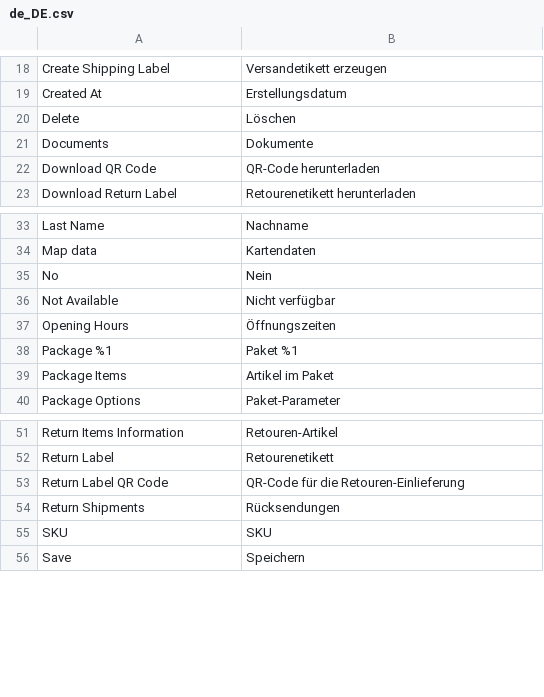
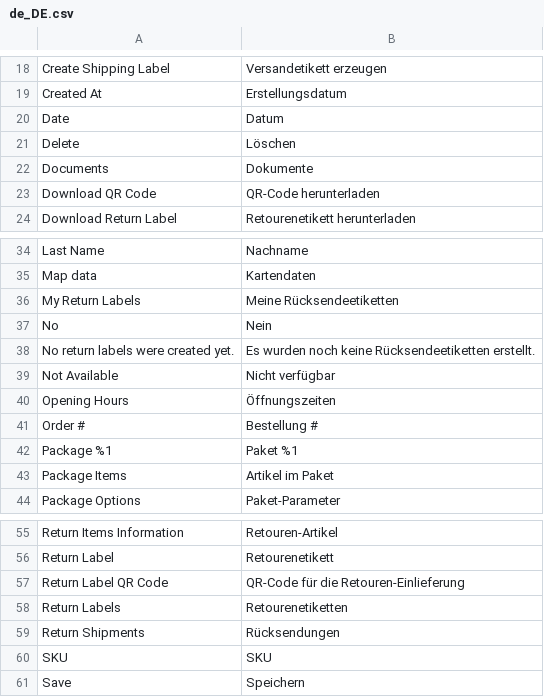
Before and after one commit to netresearch/module-shipping-ui, a CSV file: i18n/de_DE.csv, drawn as a sheet; only a part is shown, gaps mark what is left out; the diff names each change by its address in the sheet, - before the commit and + after, or states it on an @@ line.

Commit message:
DHLGW-1208: list return labels in customer account

```diff
--- a/i18n/de_DE.csv
+++ b/i18n/de_DE.csv
+row 20: Date | Datum
+row 36: My Return Labels | Meine Rücksendeetiketten
+row 38: No return labels were created yet. | Es wurden noch keine Rücksendeetiketten erstellt.
+row 41: Order # | Bestellung #
+row 58: Return Labels | Retourenetiketten
```
Also changed, not shown: i18n/en_US.csv, 13 other files.
